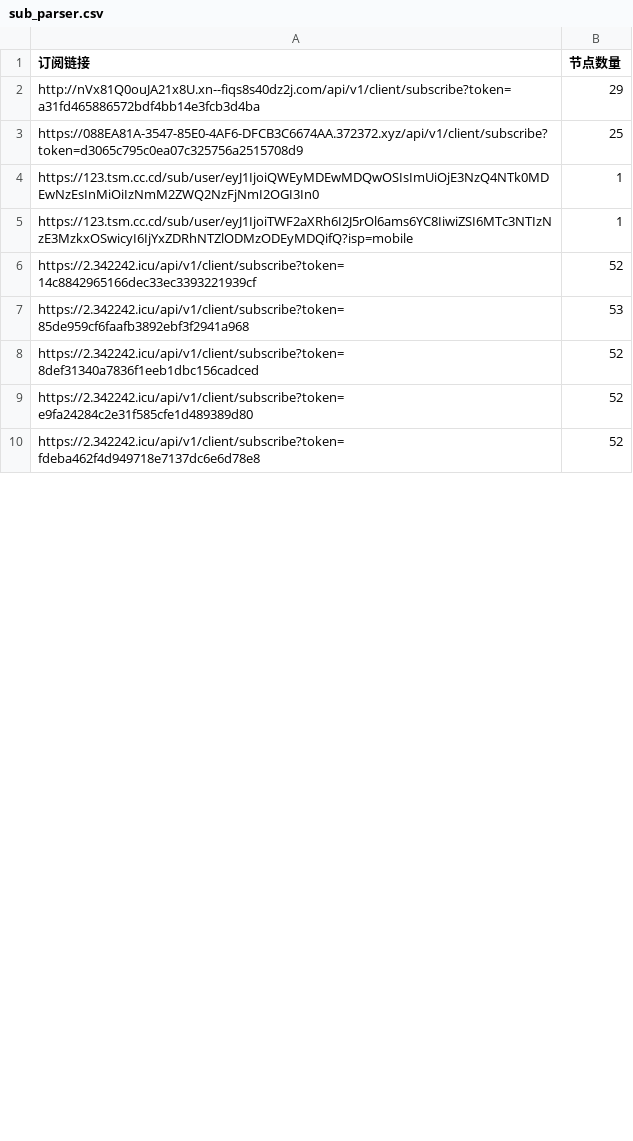
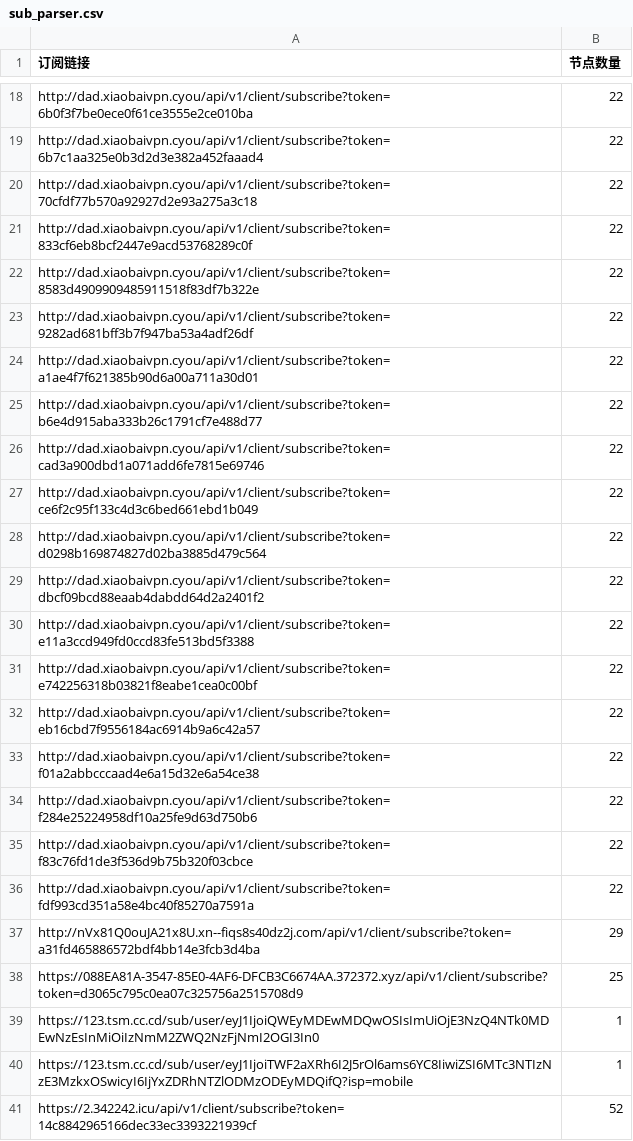
Before and after one commit to ipenwrt/crawler, a CSV file: sub_parser.csv, drawn as a sheet; only a part is shown, gaps mark what is left out; the shorter side is filled out with more unchanged rows; the diff covers the shown part only.

```diff
--- a/sub_parser.csv
+++ b/sub_parser.csv
@@ -2 +18,20 @@
+http://dad.xiaobaivpn.cyou/api/v1/client/subscribe?token=6b0f3f7be0ece0f61ce3555e2ce010ba,22
+http://dad.xiaobaivpn.cyou/api/v1/client/subscribe?token=6b7c1aa325e0b3d2d3e382a452faaad4,22
+http://dad.xiaobaivpn.cyou/api/v1/client/subscribe?token=70cfdf77b570a92927d2e93a275a3c18,22
+http://dad.xiaobaivpn.cyou/api/v1/client/subscribe?token=833cf6eb8bcf2447e9acd53768289c0f,22
+http://dad.xiaobaivpn.cyou/api/v1/client/subscribe?token=8583d4909909485911518f83df7b322e,22
+http://dad.xiaobaivpn.cyou/api/v1/client/subscribe?token=9282ad681bff3b7f947ba53a4adf26df,22
+http://dad.xiaobaivpn.cyou/api/v1/client/subscribe?token=a1ae4f7f621385b90d6a00a711a30d01,22
+http://dad.xiaobaivpn.cyou/api/v1/client/subscribe?token=b6e4d915aba333b26c1791cf7e488d77,22
+http://dad.xiaobaivpn.cyou/api/v1/client/subscribe?token=cad3a900dbd1a071add6fe7815e69746,22
+http://dad.xiaobaivpn.cyou/api/v1/client/subscribe?token=ce6f2c95f133c4d3c6bed661ebd1b049,22
+http://dad.xiaobaivpn.cyou/api/v1/client/subscribe?token=d0298b169874827d02ba3885d479c564,22
+http://dad.xiaobaivpn.cyou/api/v1/client/subscribe?token=dbcf09bcd88eaab4dabdd64d2a2401f2,22
+http://dad.xiaobaivpn.cyou/api/v1/client/subscribe?token=e11a3ccd949fd0ccd83fe513bd5f3388,22
+http://dad.xiaobaivpn.cyou/api/v1/client/subscribe?token=e742256318b03821f8eabe1cea0c00bf,22
+http://dad.xiaobaivpn.cyou/api/v1/client/subscribe?token=eb16cbd7f9556184ac6914b9a6c42a57,22
+http://dad.xiaobaivpn.cyou/api/v1/client/subscribe?token=f01a2abbcccaad4e6a15d32e6a54ce38,22
+http://dad.xiaobaivpn.cyou/api/v1/client/subscribe?token=f284e25224958df10a25fe9d63d750b6,22
+http://dad.xiaobaivpn.cyou/api/v1/client/subscribe?token=f83c76fd1de3f536d9b75b320f03cbce,22
+http://dad.xiaobaivpn.cyou/api/v1/client/subscribe?token=fdf993cd351a58e4bc40f85270a7591a,22
 http://nVx81Q0ouJA21x8U.xn--fiqs8s40dz2j.com/api/v1/client/subscribe?token=a31fd465886572bdf4bb14e3fcb3d4ba,29
```
Also changed, not shown: 19 added rows, 1 removed row and 5 edited cells elsewhere in this file, 3 other files.
